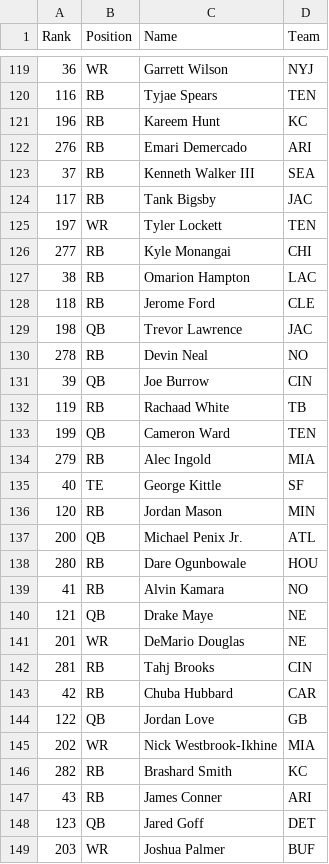
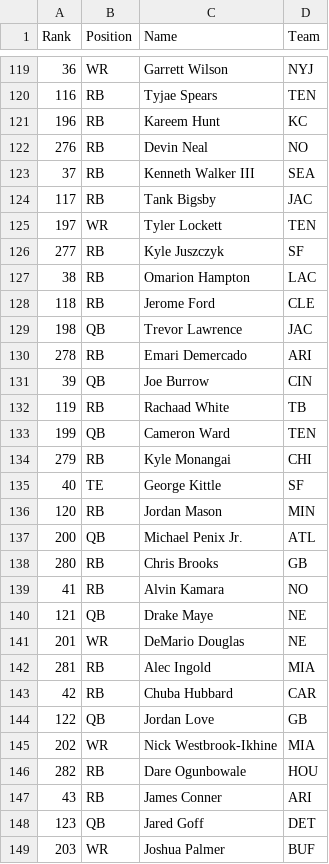
Before and after one commit to alexscardina/FFRankingsTool, a CSV file: server/rankings/espn-rankings.csv, drawn as a sheet; only a part is shown, gaps mark what is left out; the diff covers the shown part only.

```diff
--- a/server/rankings/espn-rankings.csv
+++ b/server/rankings/espn-rankings.csv
@@ -121,3 +121,3 @@ Rank,Position,Name,Team
 196,RB,Kareem Hunt,KC
-276,RB,Emari Demercado,ARI
+276,RB,Devin Neal,NO
 37,RB,Kenneth Walker III,SEA
@@ -125,3 +125,3 @@ Rank,Position,Name,Team
 197,WR,Tyler Lockett,TEN
-277,RB,Kyle Monangai,CHI
+277,RB,Kyle Juszczyk,SF
 38,RB,Omarion Hampton,LAC
@@ -129,3 +129,3 @@ Rank,Position,Name,Team
 198,QB,Trevor Lawrence,JAC
-278,RB,Devin Neal,NO
+278,RB,Emari Demercado,ARI
 39,QB,Joe Burrow,CIN
@@ -133,3 +133,3 @@ Rank,Position,Name,Team
 199,QB,Cameron Ward,TEN
-279,RB,Alec Ingold,MIA
+279,RB,Kyle Monangai,CHI
 40,TE,George Kittle,SF
@@ -137,3 +137,3 @@ Rank,Position,Name,Team
 200,QB,Michael Penix Jr.,ATL
-280,RB,Dare Ogunbowale,HOU
+280,RB,Chris Brooks,GB
 41,RB,Alvin Kamara,NO
@@ -141,3 +141,3 @@ Rank,Position,Name,Team
 201,WR,DeMario Douglas,NE
-281,RB,Tahj Brooks,CIN
+281,RB,Alec Ingold,MIA
 42,RB,Chuba Hubbard,CAR
@@ -145,3 +145,3 @@ Rank,Position,Name,Team
 202,WR,Nick Westbrook-Ikhine,MIA
-282,RB,Brashard Smith,KC
+282,RB,Dare Ogunbowale,HOU
 43,RB,James Conner,ARI
```
Also changed, not shown: 82 edited cells elsewhere in this file, 5 other files.
